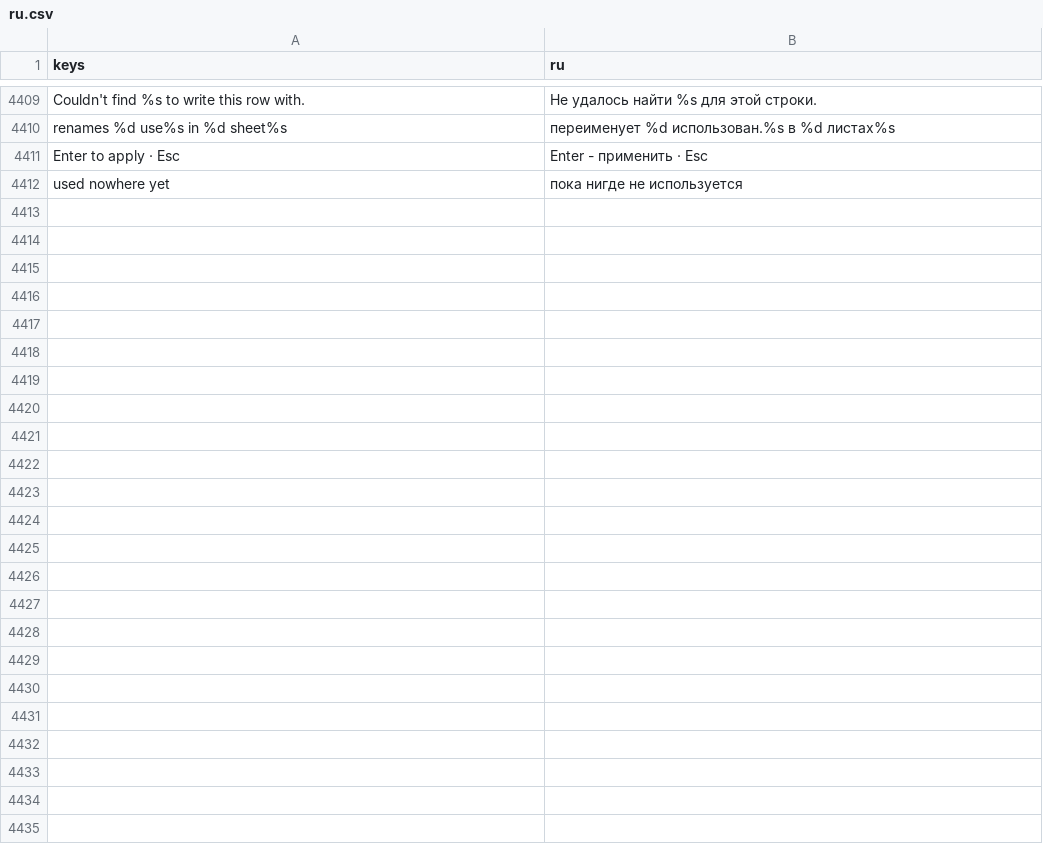
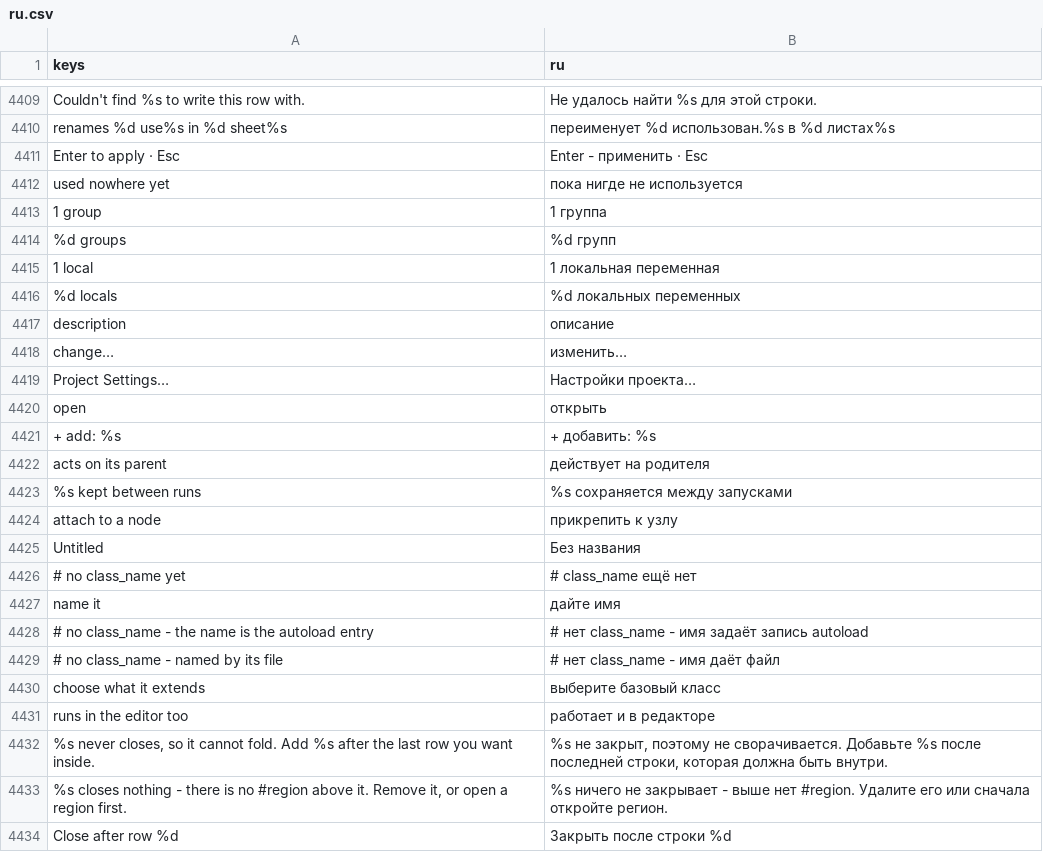
Before and after one commit to SalmanShhh/Godot-EventSheet-Visual-Scripting, a CSV file: addons/eventsheet/translations/ru.csv, drawn as a sheet; only a part is shown, gaps mark what is left out.

Commit message:
fix(l10n): the head, the group counts and the region notes are translatable
The three facts modules this design added drew user-visible row text with zero
translate() calls between them, so a French or Japanese editor met an English
head stack, English group counts and English region notes - while the peer
modules in the same folder translate the identical shapes.

The new coverage gate could not see any of it either: it swept the editor folder
alone, and the region facts live beside the compiler. It reads both halves of the
plugin now, and the 22 messages are translated in all eight shipped languages.

The two head label tables become the same match-per-word shape the scope words
already use, so the gate can read every literal they answer with.

```diff
--- a/addons/eventsheet/translations/ru.csv
+++ b/addons/eventsheet/translations/ru.csv
@@ -4436 +4436,23 @@ Enter to apply · Esc,Enter - применить · Esc
 used nowhere yet,пока нигде не используется
+1 group,1 группа
+%d groups,%d групп
+1 local,1 локальная переменная
+%d locals,%d локальных переменных
+description,описание
+change…,изменить…
+Project Settings…,Настройки проекта…
+open,открыть
++ add: %s,+ добавить: %s
+acts on its parent,действует на родителя
+%s kept between runs,%s сохраняется между запусками
+attach to a node,прикрепить к узлу
+Untitled,Без названия
+# no class_name yet,# class_name ещё нет
+name it,дайте имя
+# no class_name - the name is the autoload entry,# нет class_name - имя задаёт запись autoload
+# no class_name - named by its file,# нет class_name - имя даёт файл
+choose what it extends,выберите базовый класс
+runs in the editor too,работает и в редакторе
+"%s never closes, so it cannot fold. Add %s after the last row you want inside.","%s не закрыт, поэтому не сворачивается. Добавьте %s после последней строки, которая должна быть внутри."
+"%s closes nothing - there is no #region above it. Remove it, or open a region first.",%s ничего не закрывает - выше нет #region. Удалите его или сначала откройте регион.
+Close after row %d,Закрыть после строки %d
```
Also changed, not shown: addons/eventsheet/translations/de.csv, addons/eventsheet/translations/es.csv, 14 other files.
